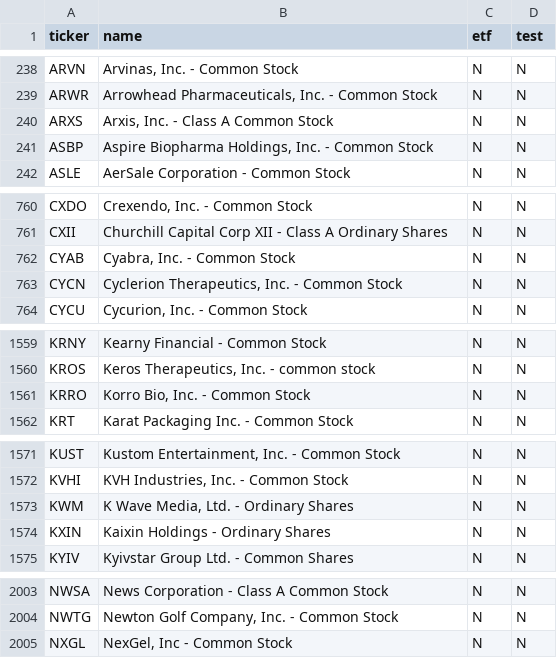
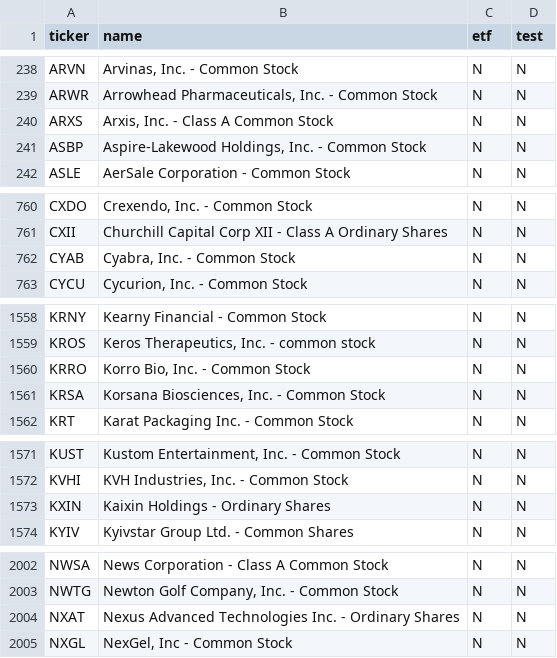
Before and after one commit to jtgeorge1970-tech/30-day-rocket-screen, a CSV file: output/01_starting_universe.csv, drawn as a sheet; only a part is shown, gaps mark what is left out; the diff covers the shown part only.

```diff
--- a/output/01_starting_universe.csv
+++ b/output/01_starting_universe.csv
@@ -240,3 +240,3 @@ ARWR,"Arrowhead Pharmaceuticals, Inc. - Common Stock",N,N
 ARXS,"Arxis, Inc. - Class A Common Stock",N,N
-ASBP,"Aspire Biopharma Holdings, Inc.  - Common Stock",N,N
+ASBP,"Aspire-Lakewood Holdings, Inc. - Common Stock",N,N
 ASLE,AerSale Corporation - Common Stock,N,N
@@ -762,3 +762,2 @@ CXII,Churchill Capital Corp XII - Class A Ordinary Shares,N,N
 CYAB,"Cyabra, Inc. - Common Stock",N,N
-CYCN,"Cyclerion Therapeutics, Inc. - Common Stock",N,N
 CYCU,"Cycurion, Inc. - Common Stock",N,N
@@ -1561,2 +1560,3 @@ KROS,"Keros Therapeutics, Inc. - common stock",N,N
 KRRO,"Korro Bio, Inc. - Common Stock",N,N
+KRSA,"Korsana Biosciences, Inc. - Common Stock",N,N
 KRT,Karat Packaging Inc. - Common Stock,N,N
@@ -1572,3 +1572,2 @@ KUST,"Kustom Entertainment, Inc. - Common Stock",N,N
 KVHI,"KVH Industries, Inc. - Common Stock",N,N
-KWM,"K Wave Media, Ltd. - Ordinary Shares",N,N
 KXIN,Kaixin Holdings - Ordinary Shares,N,N
@@ -2004,2 +2003,3 @@ NWSA,News Corporation - Class A Common Stock,N,N
 NWTG,"Newton Golf Company, Inc. - Common Stock",N,N
+NXAT,Nexus Advanced Technologies Inc. - Ordinary Shares,N,N
 NXGL,"NexGel, Inc - Common Stock",N,N
```
Also changed, not shown: 1 edited cell elsewhere in this file, output/03_investable.csv, output/05_semifinalists.csv, 5 other files.
